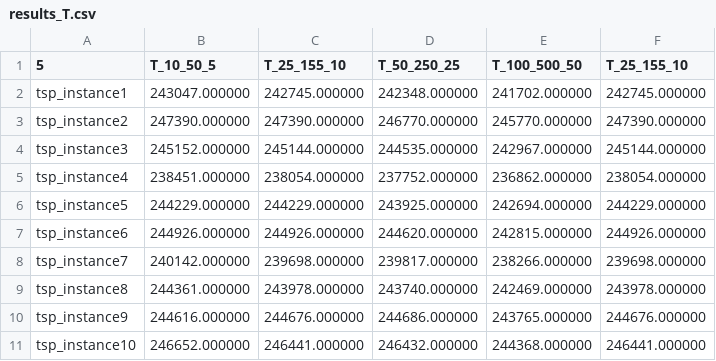
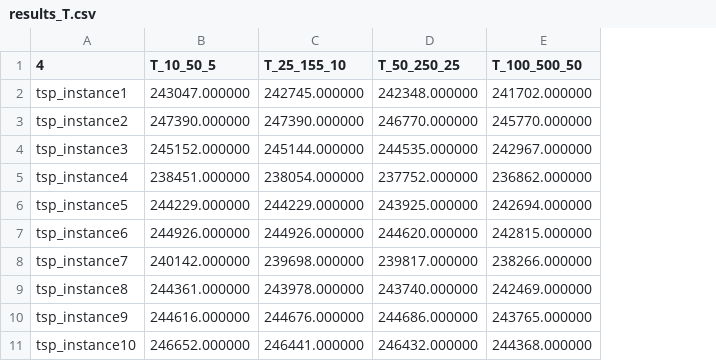
Before and after one commit to umberto-bianchin/OperationsResearch2, a CSV file: results/results_T.csv, drawn as a sheet; the diff names each change by its address in the sheet, - before the commit and + after, or states it on an @@ line.

Commit message:
results files

```diff
--- a/results/results_T.csv
+++ b/results/results_T.csv
-column F (T_25_155_10), rows 2-11: 242745.000000 | 247390.000000 | 245144.000000 | 238054.000000 | 244229.000000 | 244926.000000 | 239698.000000 | 243978.000000 | 244676.000000 | 246441.000000
-A1: 5
+A1: 4
```
Also changed, not shown: 8 other files.
